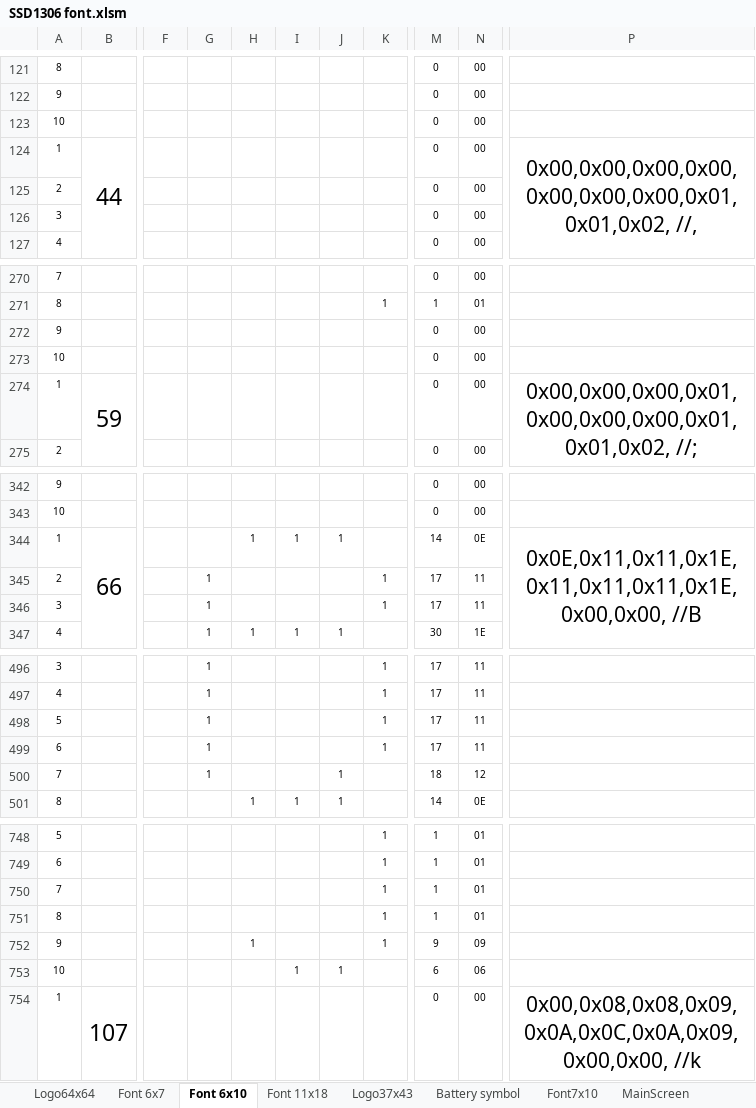
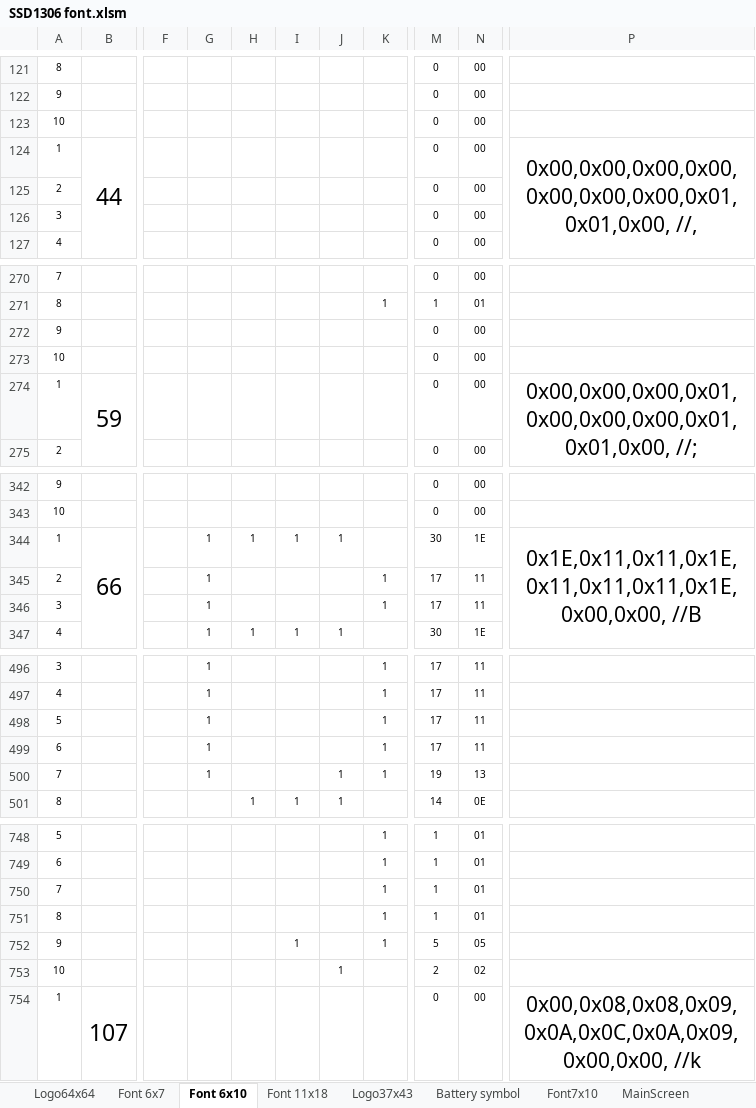
Before and after one commit to reneweimar/Tip-profiler-V2, an Excel workbook: SSD1306 font.xlsm, sheet Font 6x10, drawn as a sheet; only a part is shown, gaps mark what is left out; values as stored, in another font and other column widths than the file's, no borders; conditional formats not drawn; the diff covers the shown part only; the diff names each change by its address in the sheet, - before the commit and + after, or states it on an @@ line.

Commit message:
Font files
Changed and deleted font files

```diff
--- a/SSD1306 font.xlsm (sheet Font 6x10)
+++ b/SSD1306 font.xlsm (sheet Font 6x10)
-P124: 0x00,0x00,0x00,0x00,0x00,0x00,0x00,0x01,0x01,0x02, //,
+P124: 0x00,0x00,0x00,0x00,0x00,0x00,0x00,0x01,0x01,0x00, //,
-P274: 0x00,0x00,0x00,0x01,0x00,0x00,0x00,0x01,0x01,0x02, //;
+P274: 0x00,0x00,0x00,0x01,0x00,0x00,0x00,0x01,0x01,0x00, //;
-G344: (empty)
+G344: 1
-M344: 14
+M344: 30
-N344: 0E
+N344: 1E
-P344: 0x0E,0x11,0x11,0x1E,0x11,0x11,0x11,0x1E,0x00,0x00, //B
+P344: 0x1E,0x11,0x11,0x1E,0x11,0x11,0x11,0x1E,0x00,0x00, //B
-K500: (empty)
+K500: 1
-M500: 18
+M500: 19
-N500: 12
+N500: 13
-H752: 1
+H752: (empty)
-I752: (empty)
+I752: 1
-M752: 9
+M752: 5
-N752: 09
+N752: 05
-I753: 1
+I753: (empty)
-M753: 6
+M753: 2
-N753: 06
+N753: 02
```
Also changed, not shown: 10 added rows, 10 removed rows and 15 edited cells elsewhere in this sheet, charts or pictures, Parameters&Settings.xlsm, 4 other files.
